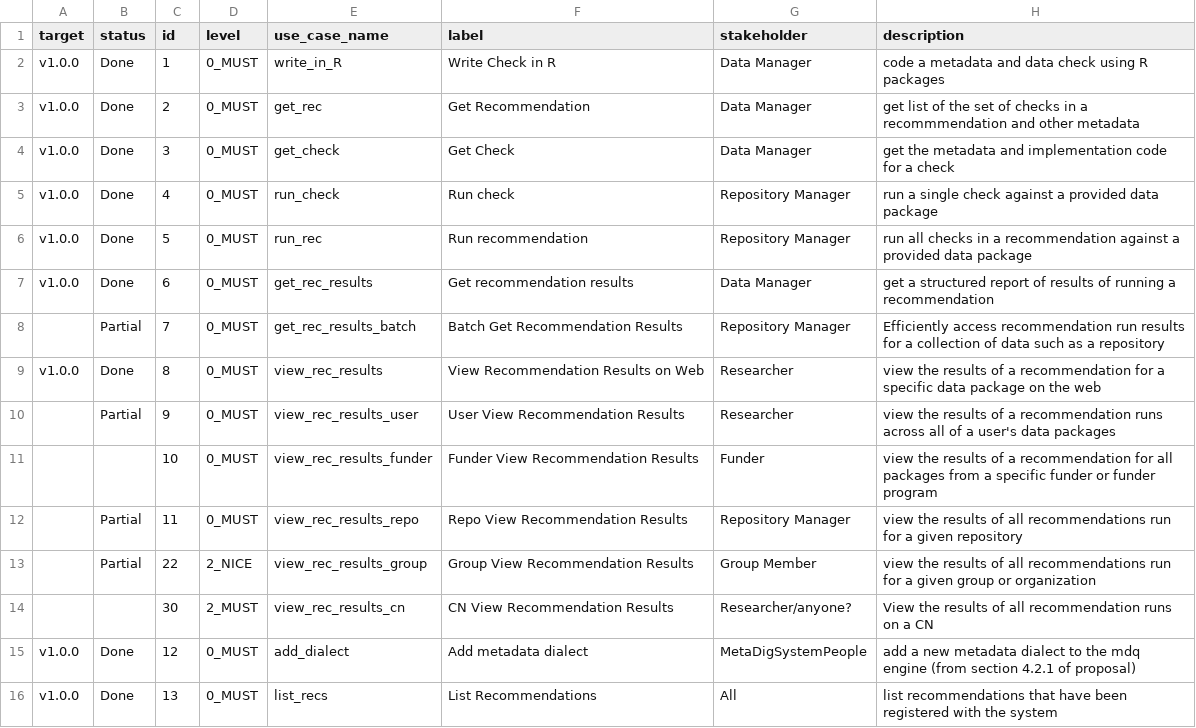
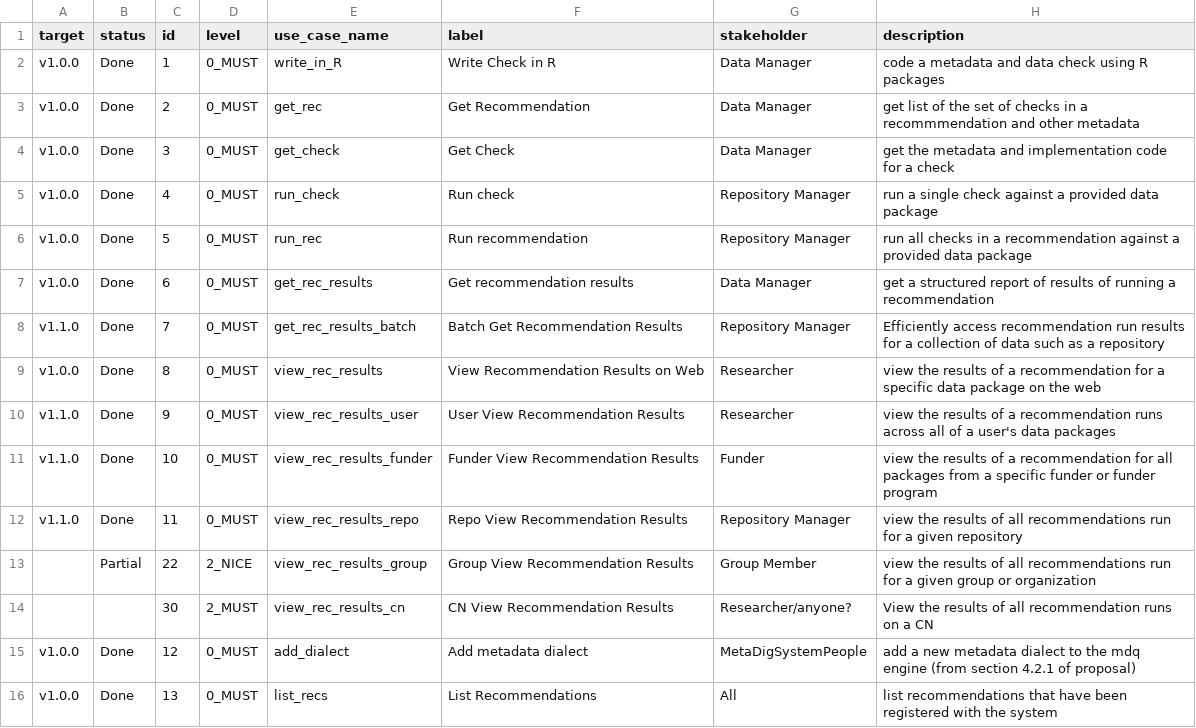
Before and after one commit to NCEAS/metadig, a CSV file: mdqengine/docs/use-cases/metadig-use-cases.csv, drawn as a sheet; only a part is shown.

Commit message:
update use cases with v1.1.0 progress

```diff
--- a/mdqengine/docs/use-cases/metadig-use-cases.csv
+++ b/mdqengine/docs/use-cases/metadig-use-cases.csv
@@ -7,7 +7,7 @@ v1.0.0,Done,5,0_MUST,run_rec,Run recommendation,Repository Manager,run all check
 v1.0.0,Done,6,0_MUST,get_rec_results,Get recommendation results,Data Manager,get a structured report of results of running a recommendation
-,Partial,7,0_MUST,get_rec_results_batch,Batch Get Recommendation Results,Repository Manager,Efficiently access recommendation run results for a collection of data such as a repository
+v1.1.0,Done,7,0_MUST,get_rec_results_batch,Batch Get Recommendation Results,Repository Manager,Efficiently access recommendation run results for a collection of data such as a repository
 v1.0.0,Done,8,0_MUST,view_rec_results,View Recommendation Results on Web,Researcher,view the results of a recommendation for a specific data package on the web
-,Partial,9,0_MUST,view_rec_results_user,User View Recommendation Results,Researcher,view the results of a recommendation runs across all of a user's data packages
-,,10,0_MUST,view_rec_results_funder,Funder View Recommendation Results,Funder,view the results of a recommendation for all packages from a specific funder or funder program
-,Partial,11,0_MUST,view_rec_results_repo,Repo View Recommendation Results,Repository Manager,view the results of all recommendations run for a given repository
+v1.1.0,Done,9,0_MUST,view_rec_results_user,User View Recommendation Results,Researcher,view the results of a recommendation runs across all of a user's data packages
+v1.1.0,Done,10,0_MUST,view_rec_results_funder,Funder View Recommendation Results,Funder,view the results of a recommendation for all packages from a specific funder or funder program
+v1.1.0,Done,11,0_MUST,view_rec_results_repo,Repo View Recommendation Results,Repository Manager,view the results of all recommendations run for a given repository
 ,Partial,22,2_NICE,view_rec_results_group,Group View Recommendation Results,Group Member,view the results of all recommendations run for a given group or organization
```
